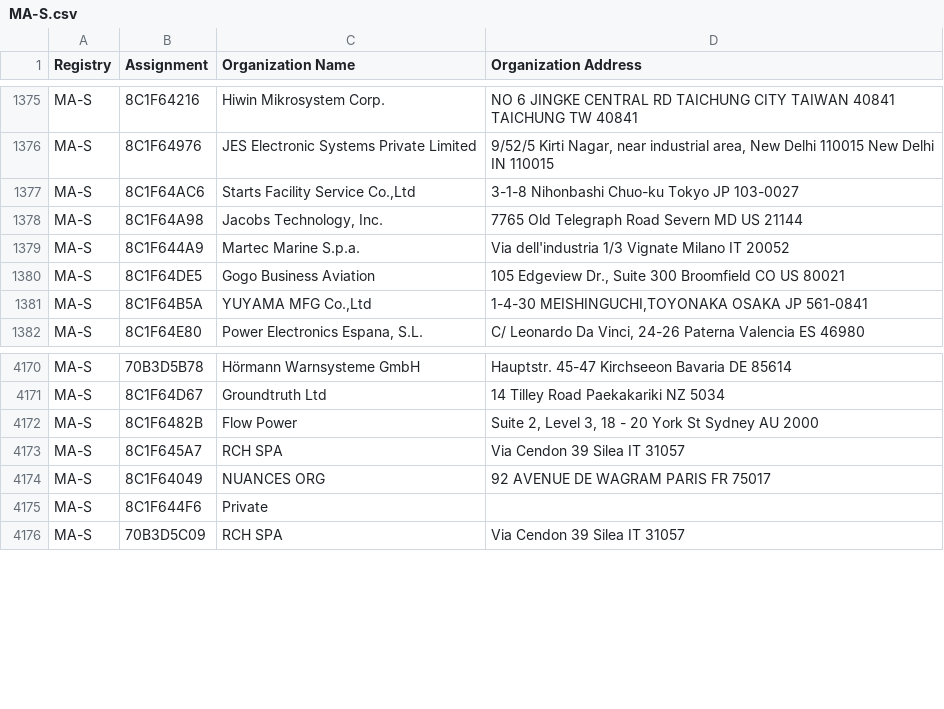
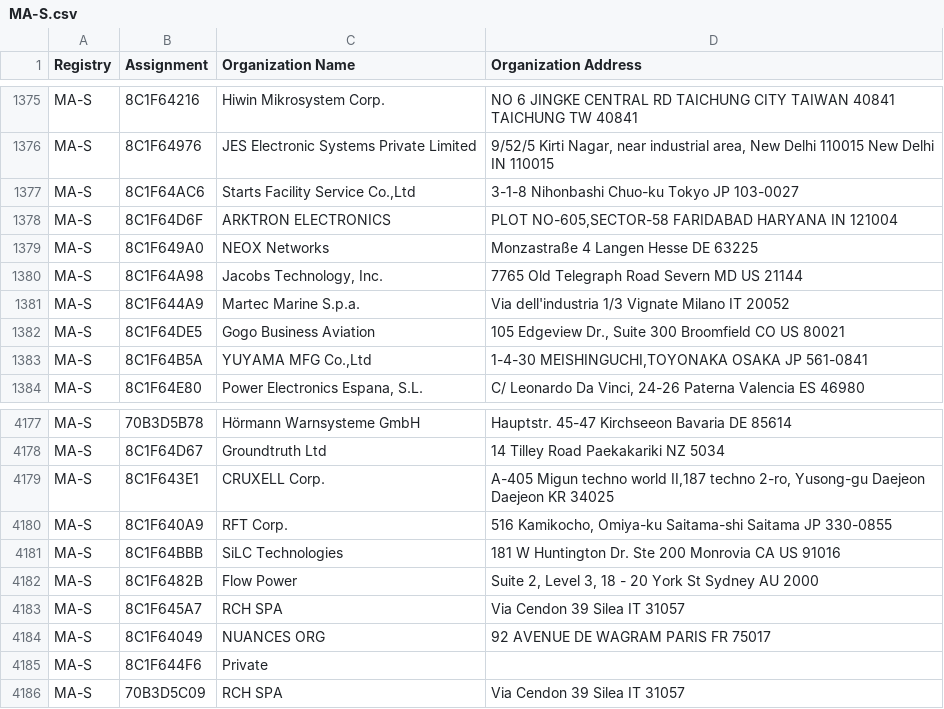
Before and after one commit to netdisco/upstream-sources, a CSV file: ieee/MA/MA-S.csv, drawn as a sheet; only a part is shown, gaps mark what is left out; the diff covers the shown part only; the diff names each change by its address in the sheet, - before the commit and + after, or states it on an @@ line.

```diff
--- a/ieee/MA/MA-S.csv
+++ b/ieee/MA/MA-S.csv
+row 1378: MA-S | 8C1F64D6F | ARKTRON ELECTRONICS | PLOT NO-605,SECTOR-58 FARIDABAD HARYANA IN 121004
+row 1379: MA-S | 8C1F649A0 | NEOX Networks | Monzastraße 4 Langen Hesse DE 63225
+row 4179: MA-S | 8C1F643E1 | CRUXELL Corp. | A-405 Migun techno world II,187 techno 2-ro, Yusong-gu Daejeon Daejeon KR 34025
+row 4180: MA-S | 8C1F640A9 | RFT Corp. | 516 Kamikocho, Omiya-ku Saitama-shi Saitama JP 330-0855
+row 4181: MA-S | 8C1F64BBB | SiLC Technologies | 181 W Huntington Dr. Ste 200 Monrovia CA US 91016
```
Also changed, not shown: 17 added rows elsewhere in this file, ieee/MA/MA-M.csv, 5 other files.
